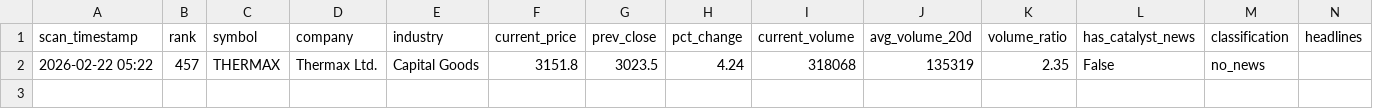
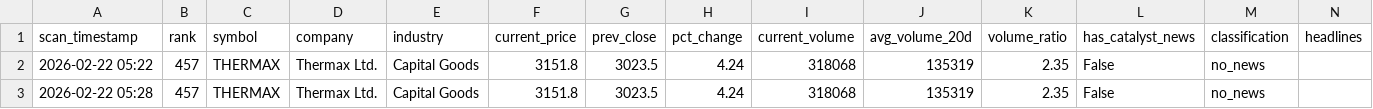
Before and after one commit to maniarjimmy/insidertrading, a CSV file: output/suspicious_master.csv, drawn as a sheet; only a part is shown; rows hold the shown columns only; the diff names each change by its address in the sheet, - before the commit and + after, or states it on an @@ line.

```diff
--- a/output/suspicious_master.csv
+++ b/output/suspicious_master.csv
+row 3: 2026-02-22 05:28 | 457 | THERMAX | Thermax Ltd. | Capital Goods | 3151.8 | 3023.5 | 4.24 | 318068 | 135319 | 2.35 | False | no_news
```
Also changed, not shown: output/news_driven_master.csv, 2 other files.
